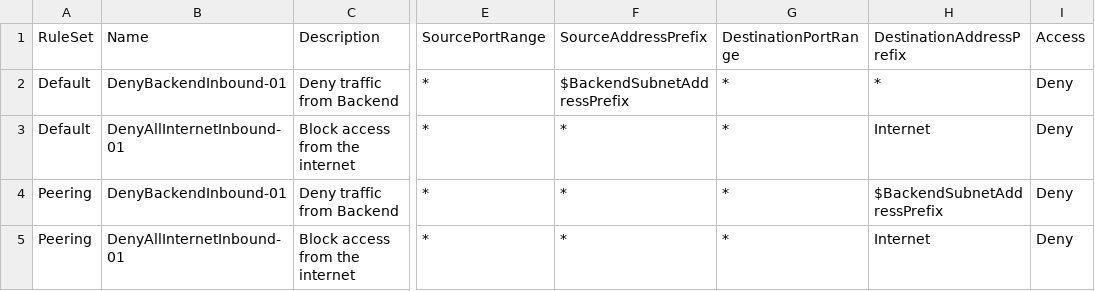
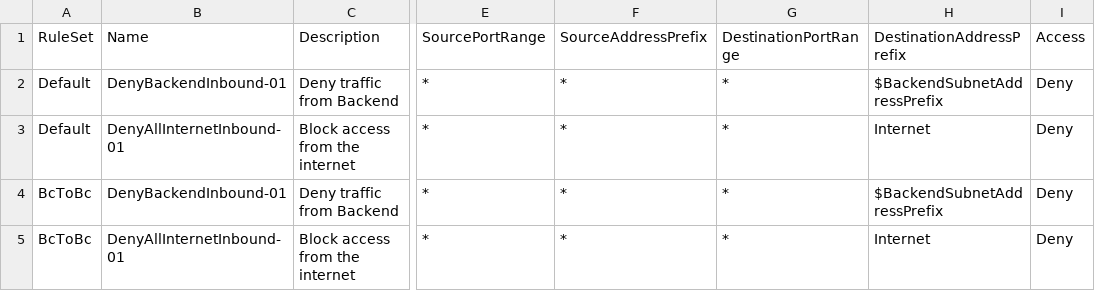
Before and after one commit to lulzzz/AzureGovernance, a CSV file: NsgRuleSets.csv, drawn as a sheet; only a part is shown, gaps mark what is left out; the diff names each change by its address in the sheet, - before the commit and + after, or states it on an @@ line.

```diff
--- a/NsgRuleSets.csv
+++ b/NsgRuleSets.csv
-F2 (SourceAddressPrefix): $BackendSubnetAddressPrefix
+F2 (SourceAddressPrefix): *
-H2 (DestinationAddressPrefix): *
+H2 (DestinationAddressPrefix): $BackendSubnetAddressPrefix
-A4:A5 (RuleSet): Peering
+A4:A5 (RuleSet): BcToBc
```
Also changed, not shown: 11 other files.
